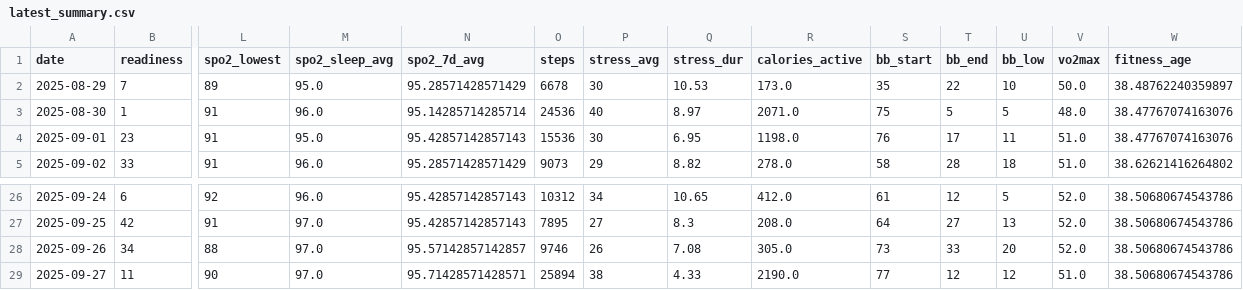
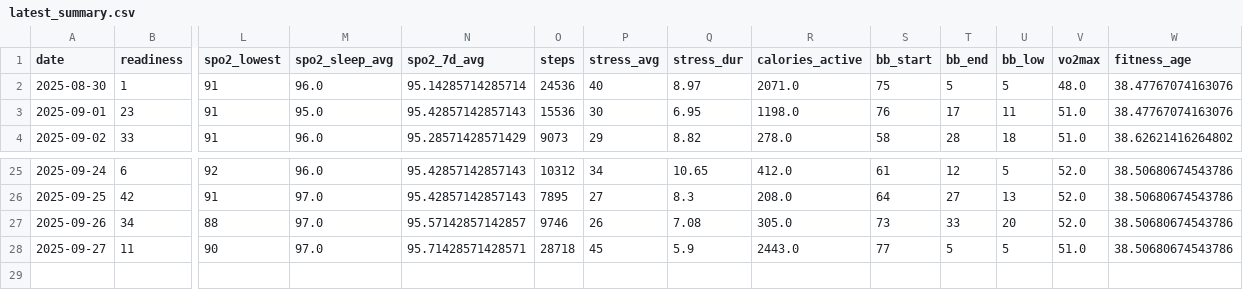
Before and after one commit to tijuanajack/garmin-health-data, a CSV file: latest_summary.csv, drawn as a sheet; only a part is shown, gaps mark what is left out; removed rows and columns are numbered as before the commit, all else as after; rows hold the shown columns only; the diff names each change by its address in the sheet, - before the commit and + after, or states it on an @@ line.

```diff
--- a/latest_summary.csv
+++ b/latest_summary.csv
-row 2: 2025-08-29 | 7 | 89 | 95.0 | 95.28571428571429 | 6678 | 30 | 10.53 | 173.0 | 35 | 22 | 10 | 50.0 | 38.48762240359897
-O28 (steps): 25894
+O28 (steps): 28718
-P28 (stress_avg): 38
+P28 (stress_avg): 45
-Q28 (stress_dur): 4.33
+Q28 (stress_dur): 5.9
-R28 (calories_active): 2190.0
+R28 (calories_active): 2443.0
-T28 (bb_end): 12
+T28 (bb_end): 5
-U28 (bb_low): 12
+U28 (bb_low): 5
```
